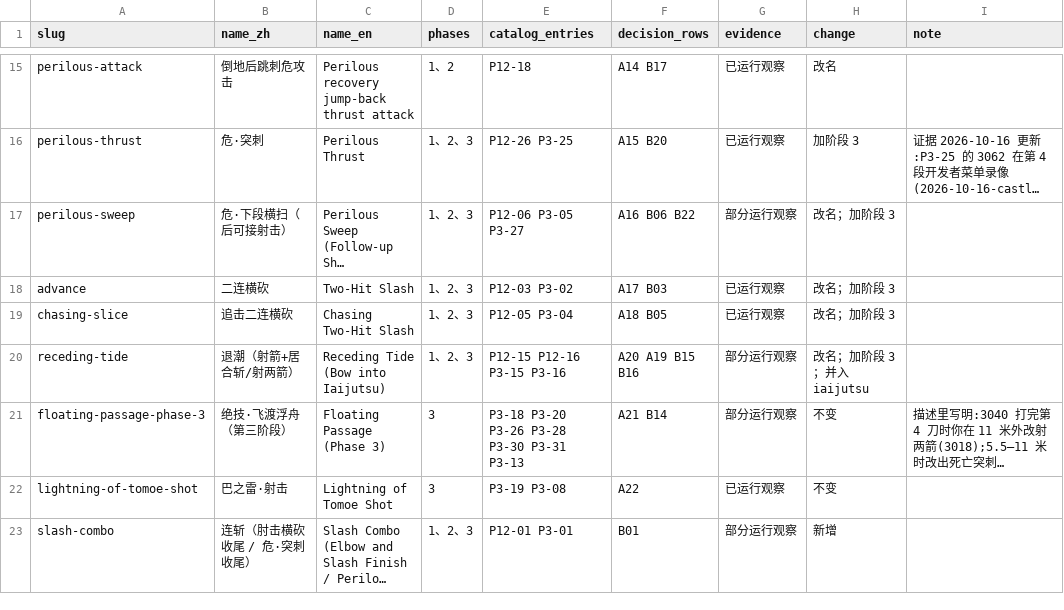
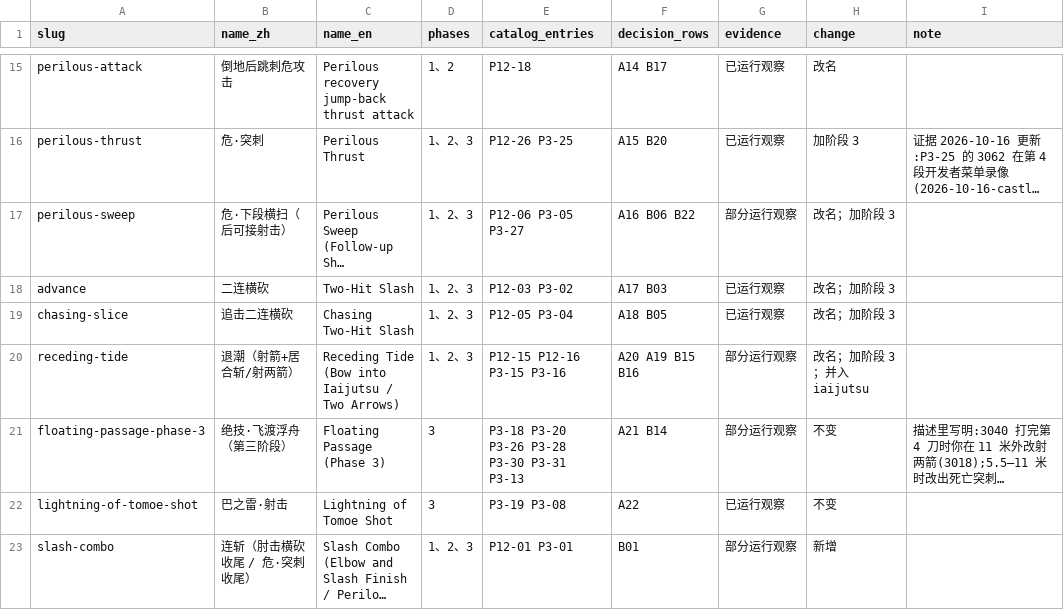
Before and after one commit to CanYouTeachMeHowToCode/Sekiro-boss-practice-analytics, a CSV file: research/ground_truth/semantic/genichiro_product_moveset.csv, drawn as a sheet; only a part is shown, gaps mark what is left out; long unchanged cells end in …; the diff names each change by its address in the sheet, - before the commit and + after, or states it on an @@ line.

```diff
--- a/research/ground_truth/semantic/genichiro_product_moveset.csv
+++ b/research/ground_truth/semantic/genichiro_product_moveset.csv
-C20 (name_en): Receding Tide (Bow into Iaijutsu)
+C20 (name_en): Receding Tide (Bow into Iaijutsu / Two Arrows)
```
Also changed, not shown: 1 other file.
